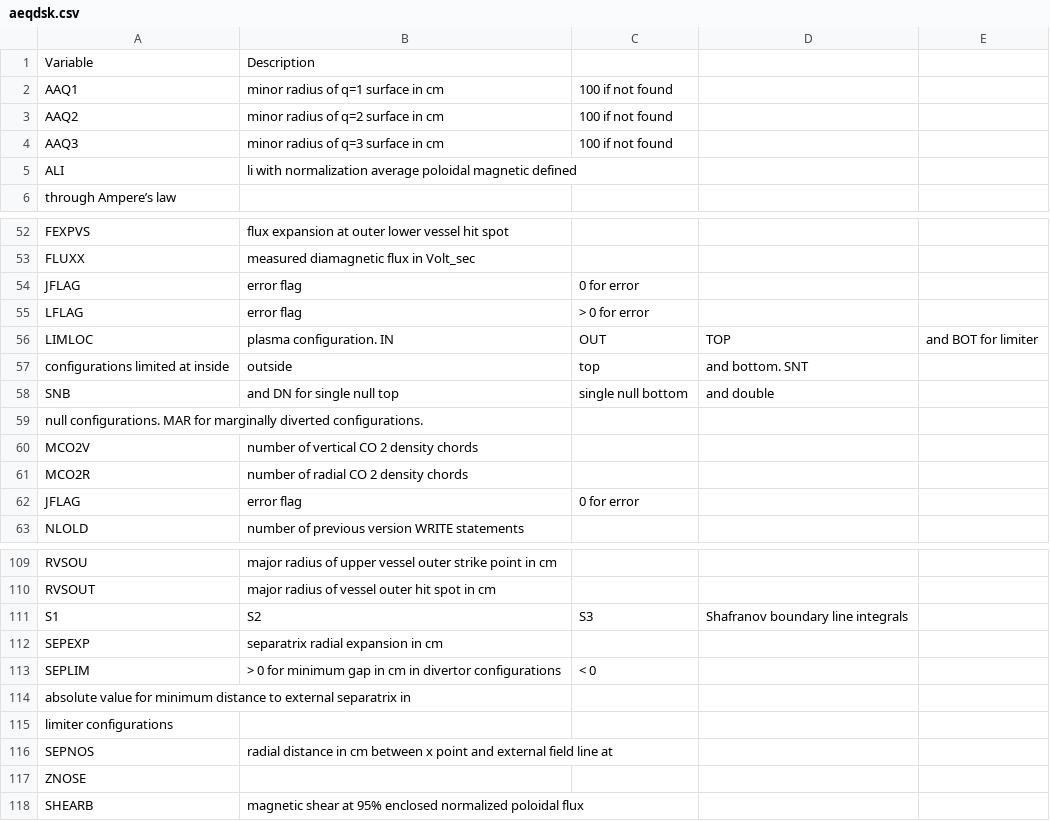
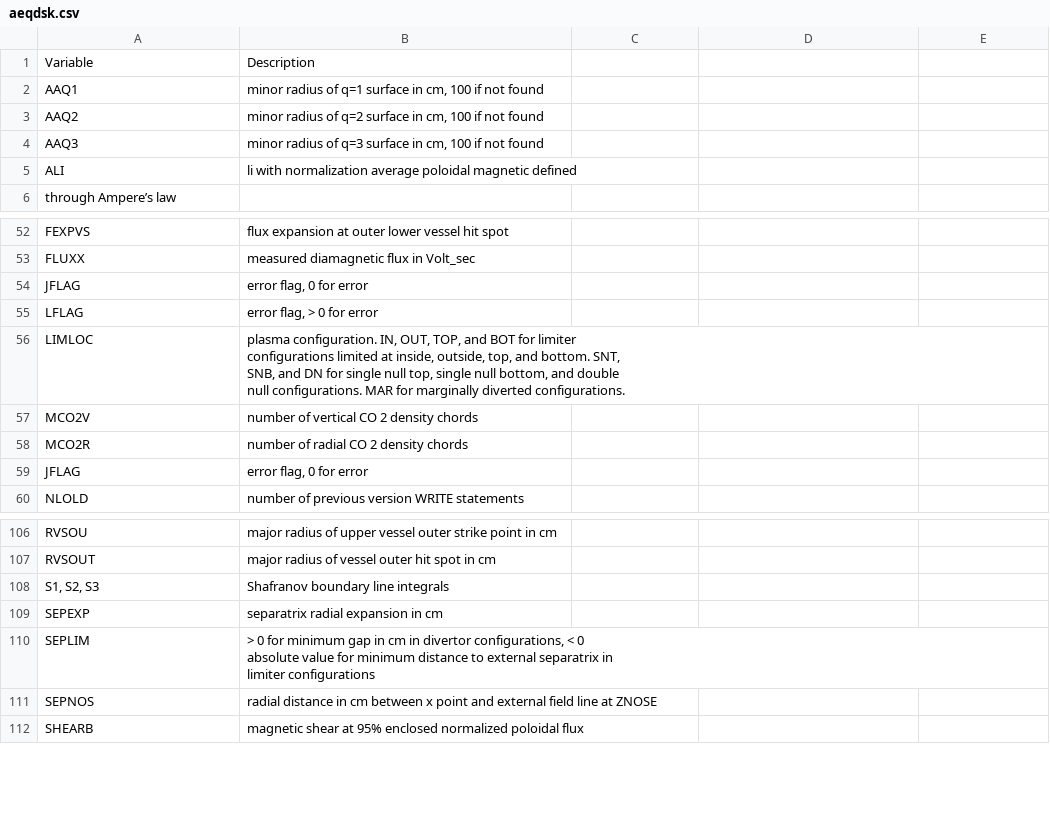
Before and after one commit to gafusion/EFIT, a CSV file: docs/tables/aeqdsk.csv, drawn as a sheet; only a part is shown, gaps mark what is left out; the diff covers the shown part only.

```diff
--- a/docs/tables/aeqdsk.csv
+++ b/docs/tables/aeqdsk.csv
@@ -1,5 +1,5 @@
 Variable, Description
-AAQ1, minor radius of q=1 surface in cm, 100 if not found
-AAQ2, minor radius of q=2 surface in cm, 100 if not found
-AAQ3, minor radius of q=3 surface in cm, 100 if not found
+AAQ1, "minor radius of q=1 surface in cm, 100 if not found"
+AAQ2, "minor radius of q=2 surface in cm, 100 if not found"
+AAQ3, "minor radius of q=3 surface in cm, 100 if not found"
 ALI, li with normalization average poloidal magnetic defined
@@ -53,11 +53,11 @@ FEXPVS, flux expansion at outer lower vessel hit spot
 FLUXX, measured diamagnetic flux in Volt_sec
-JFLAG, error flag, 0 for error
-LFLAG, error flag, > 0 for error
-LIMLOC, plasma configuration. IN, OUT, TOP, and BOT for limiter
-configurations limited at inside, outside, top, and bottom. SNT,
-SNB, and DN for single null top, single null bottom, and double
-null configurations. MAR for marginally diverted configurations.
+JFLAG, "error flag, 0 for error"
+LFLAG, "error flag, > 0 for error"
+LIMLOC, "plasma configuration. IN, OUT, TOP, and BOT for limiter
+configurations limited at inside, outside, top, and bottom. SNT,
+SNB, and DN for single null top, single null bottom, and double
+null configurations. MAR for marginally diverted configurations."
 MCO2V, number of vertical CO 2 density chords
 MCO2R, number of radial CO 2 density chords
-JFLAG, error flag, 0 for error
+JFLAG, "error flag, 0 for error"
 NLOLD, number of previous version WRITE statements
@@ -110,9 +110,8 @@ RVSOU, major radius of upper vessel outer strike point in cm
 RVSOUT, major radius of vessel outer hit spot in cm
-S1, S2, S3, Shafranov boundary line integrals
+"S1, S2, S3", "Shafranov boundary line integrals"
 SEPEXP, separatrix radial expansion in cm
-SEPLIM, > 0 for minimum gap in cm in divertor configurations, < 0
-absolute value for minimum distance to external separatrix in
-limiter configurations
-SEPNOS, radial distance in cm between x point and external field line at
-ZNOSE
+SEPLIM, "> 0 for minimum gap in cm in divertor configurations, < 0
+absolute value for minimum distance to external separatrix in
+limiter configurations"
+SEPNOS, radial distance in cm between x point and external field line at ZNOSE
 SHEARB, magnetic shear at 95% enclosed normalized poloidal flux
```
Also changed, not shown: 6 removed rows and 24 edited cells elsewhere in this file, docs/tables/meqdsk.csv, 4 other files.
